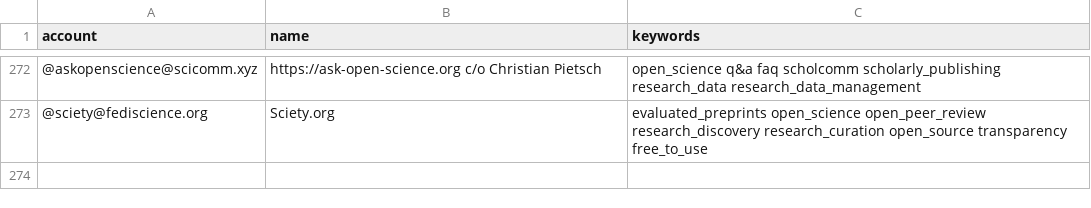
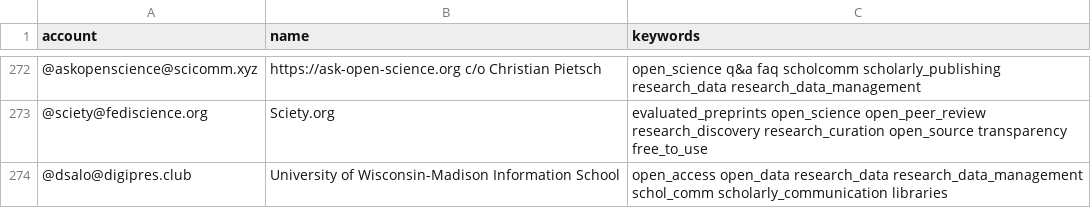
Before and after one commit to rimamrahal/Mastodon-OpenScience, a CSV file: resources/users.csv, drawn as a sheet; only a part is shown, gaps mark what is left out; the diff names each change by its address in the sheet, - before the commit and + after, or states it on an @@ line.

Commit message:
Adding myself to users.csv

```diff
--- a/resources/users.csv
+++ b/resources/users.csv
+row 274: @dsalo@digipres.club | University of Wisconsin-Madison Information School | open_access open_data research_data research_data_management schol_comm scholarly_communication libraries
```
